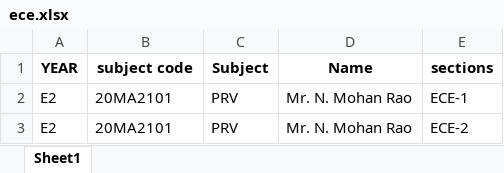
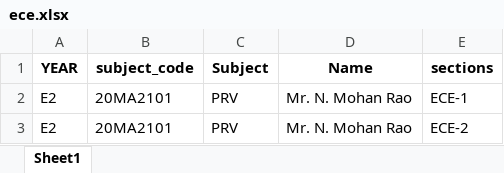
Before and after one commit to bharathallaka-o7/Time_Table_Management_Using_GenAI, an Excel workbook: Modified Data/ECE/ece.xlsx, sheet Sheet1, drawn as a sheet; only a part is shown; values as stored, in another font and other column widths than the file's, no borders; the diff names each change by its address in the sheet, - before the commit and + after, or states it on an @@ line.

```diff
--- a/Modified Data/ECE/ece.xlsx (sheet Sheet1)
+++ b/Modified Data/ECE/ece.xlsx (sheet Sheet1)
-B1: subject code
+B1: subject_code
```
Also changed, not shown: Modified Data/CSE/CSE_faculty_formatted.xlsx, Modified Data/EEE/EEE1.xlsx, 20 other files.
